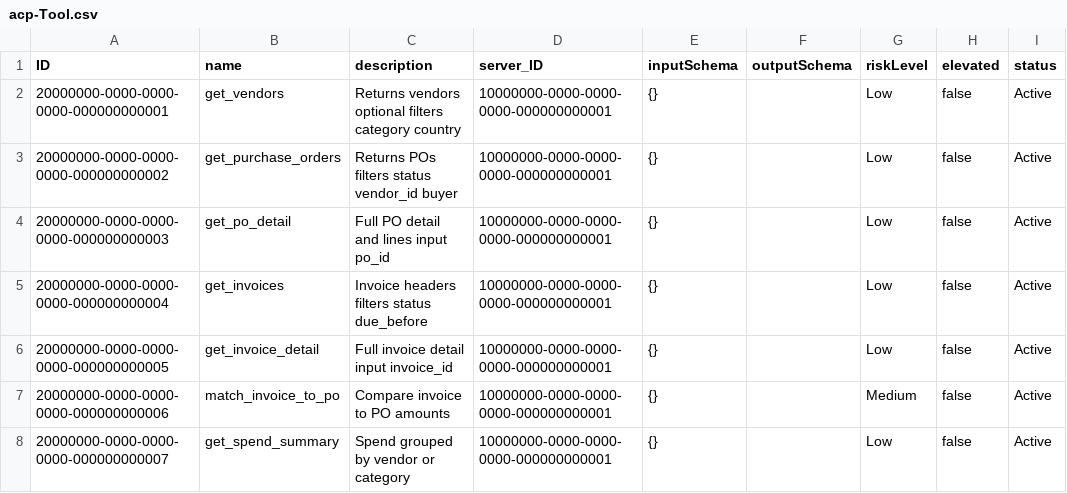
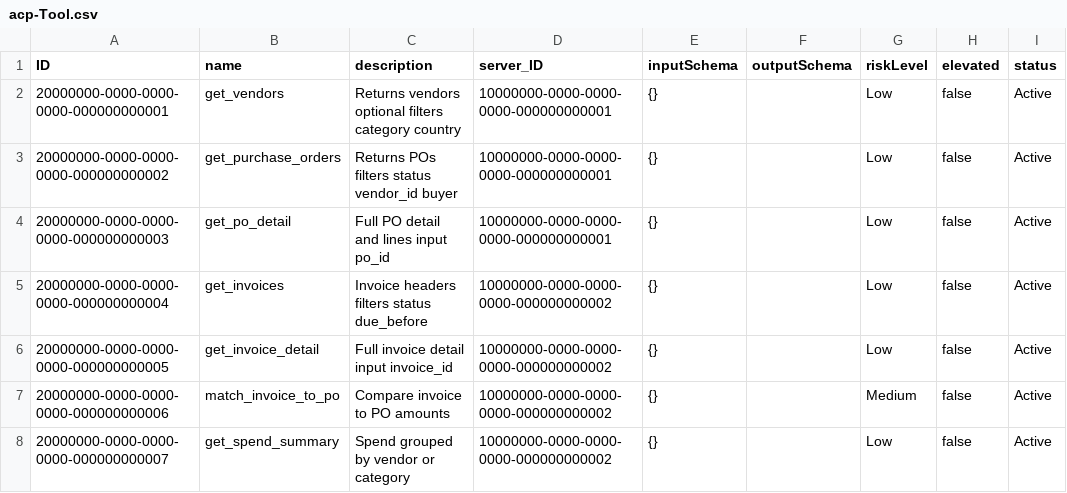
Before and after one commit to Navdeep-Davang/fiori-agent-platform, a CSV file: db/data/acp-Tool.csv, drawn as a sheet; only a part is shown; the diff names each change by its address in the sheet, - before the commit and + after, or states it on an @@ line.

Commit message:
fix(mcp): seed routing, gateway hardening, Langfuse, and finance tools
- Point HANA seed acp-McpServer/acp-Tool at domain servers (:8001/:8002) and attach finance tools to the finance server
- MCP gateway: strengthen XSUAA/JWKS validation and policy wiring; optional MCP_REGISTRY_LOOP_FALLBACK_URL when BASEURL equals the gateway
- Python MCP client + deep agent executor: forward agentId/X-AC-Dept, normalize gateway vs tool base URLs, LANGGRAPH_RECURSION_LIMIT in graph config
- Add python/utils/mcp_args.py and flatten tool arguments in procurement/finance MCP servers
- Langfuse: empty default LANGFUSE_HOST, opt-in OTLP via observability, async Langfuse flush via run_in_executor on API and orchestrator
- Finance tools: quote HANA column aliases for grouping, accept **kwargs and po_id→invoice resolution for match_invoice_to_po
- .env.example: XS_UAA_URL, fallback URL note, Langfuse optional + LANGFUSE_TIMEOUT guidance

```diff
--- a/db/data/acp-Tool.csv
+++ b/db/data/acp-Tool.csv
-D5:D8 (server_ID): 10000000-0000-0000-0000-000000000001
+D5:D8 (server_ID): 10000000-0000-0000-0000-000000000002
```
Also changed, not shown: db/data/acp-McpServer.csv, 15 other files.
